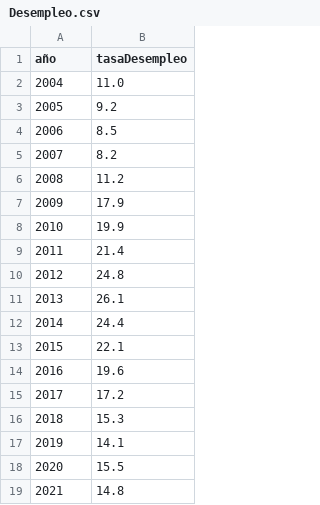
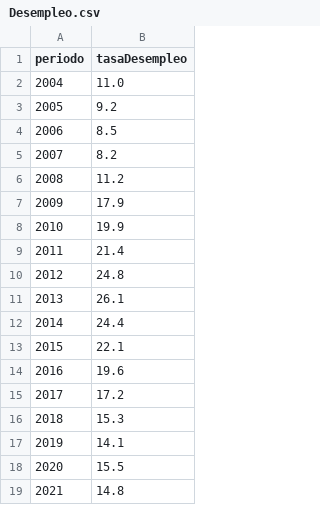
Before and after one commit to dfsanchez2020/Data_Maestria, a CSV file: Desempleo.csv, drawn as a sheet; the diff names each change by its address in the sheet, - before the commit and + after, or states it on an @@ line.

Commit message:
Update Desempleo.csv

```diff
--- a/Desempleo.csv
+++ b/Desempleo.csv
-A1: año
+A1: periodo
```
